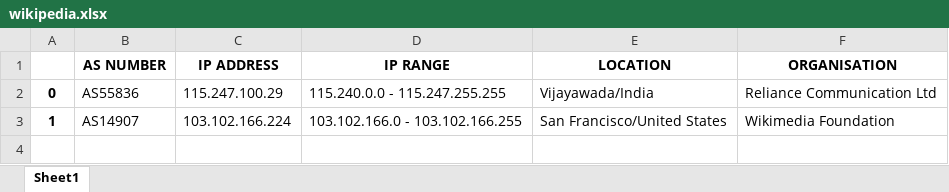
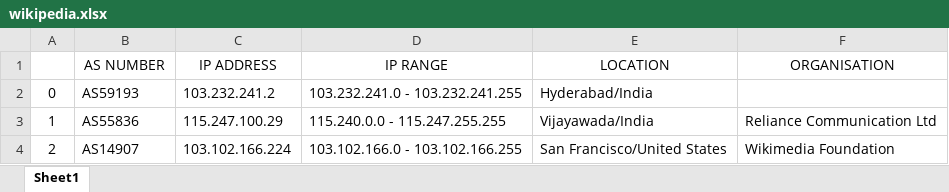
Before and after one commit to wetleaf/NetworkTopology, an Excel workbook: Source 1/structured/wikipedia.xlsx, sheet Sheet1, drawn as a sheet; values as stored, in another font and other column widths than the file's, no borders; addresses are those after the commit; the diff names each change by its address in the sheet, - before the commit and + after, or states it on an @@ line.

```diff
--- a/Source 1/structured/wikipedia.xlsx (sheet Sheet1)
+++ b/Source 1/structured/wikipedia.xlsx (sheet Sheet1)
-B1:F1 bold: on
+B1:F1 bold: off
+row 2: 0 | AS59193 | 103.232.241.2 | 103.232.241.0 - 103.232.241.255 | Hyderabad/India
-A3: 0
+A3: 1
-A3:A4 bold: on
+A3:A4 bold: off
-A4: 1
+A4: 2
```
Also changed, not shown: Source 1/structured/bitcoin.xlsx, Source 1/structured/goldmansachs.xlsx, 12 other files.
